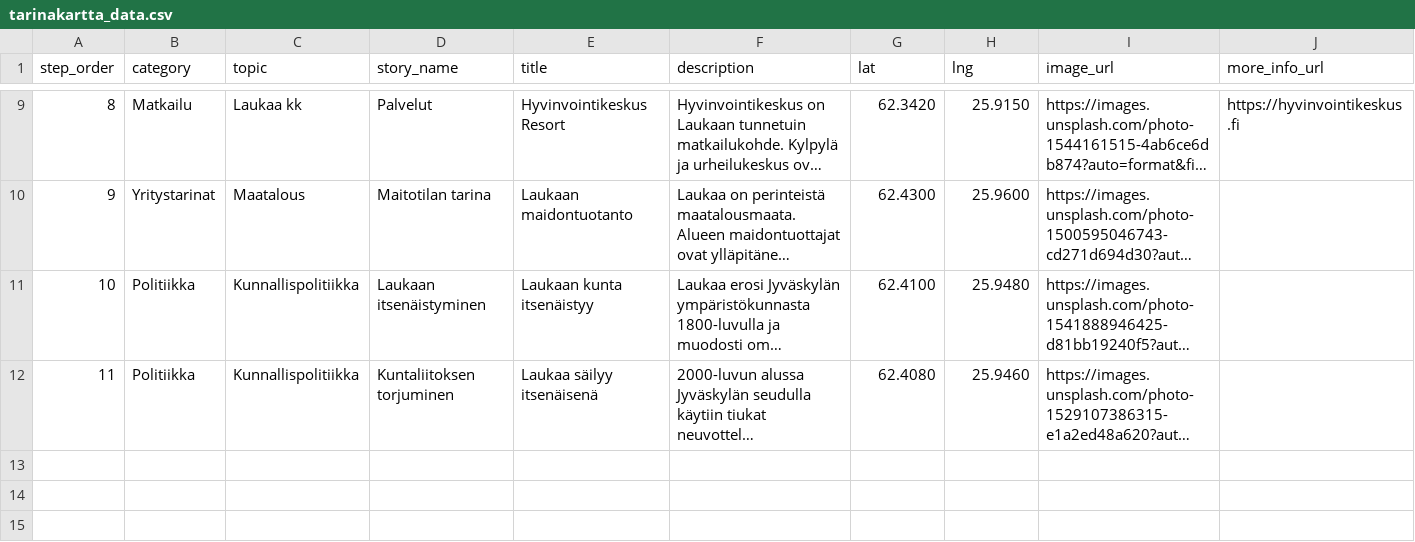
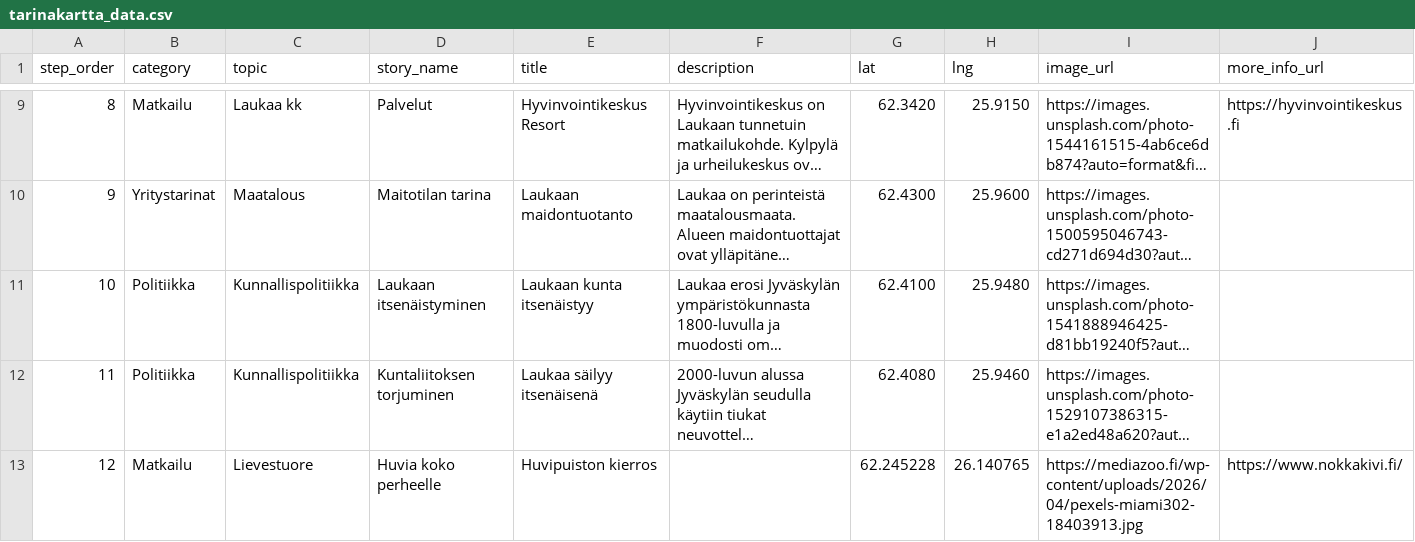
Before and after one commit to amikkola-laukaainfo/LaukaaInfo-livescreen, a CSV file: tarinakartta_data.csv, drawn as a sheet; only a part is shown, gaps mark what is left out; long unchanged cells end in …; the diff names each change by its address in the sheet, - before the commit and + after, or states it on an @@ line.

Commit message:
testi

```diff
--- a/tarinakartta_data.csv
+++ b/tarinakartta_data.csv
+row 13: 12 | Matkailu | Lievestuore | Huvia koko perheelle | Huvipuiston kierros |  | 62.245228 | 26.140765 | https://mediazoo.fi/wp-content/uploads/2026/04/pexels-miami302-18403913.jpg | https://www.nokkakivi.fi/
```
